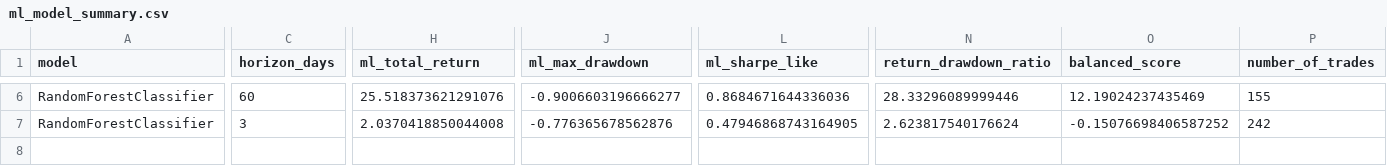
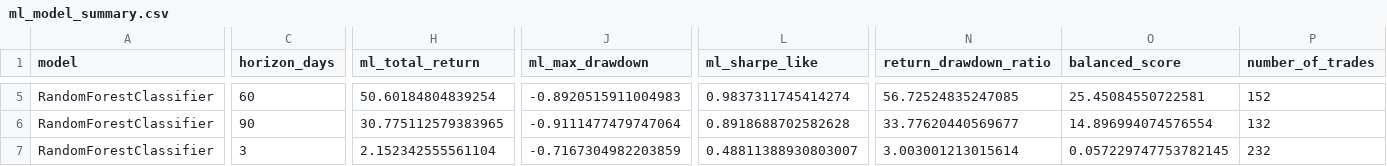
Before and after one commit to rattajak-yuv/BTCASTR-Indicator, a CSV file: data/ml_model_summary.csv, drawn as a sheet; only a part is shown, gaps mark what is left out; addresses are those after the commit; rows hold the shown columns only; the diff covers the shown part only; the diff names each change by its address in the sheet, - before the commit and + after, or states it on an @@ line.

```diff
--- a/data/ml_model_summary.csv
+++ b/data/ml_model_summary.csv
-H5 (ml_total_return): 25.518373621291076
+H5 (ml_total_return): 50.60184804839254
-J5 (ml_max_drawdown): -0.9006603196666277
+J5 (ml_max_drawdown): -0.8920515911004983
-L5 (ml_sharpe_like): 0.8684671644336036
+L5 (ml_sharpe_like): 0.9837311745414274
-N5 (return_drawdown_ratio): 28.33296089999446
+N5 (return_drawdown_ratio): 56.72524835247085
-O5 (balanced_score): 12.19024237435469
+O5 (balanced_score): 25.45084550722581
-P5 (number_of_trades): 155
+P5 (number_of_trades): 152
+row 6: RandomForestClassifier | 90 | 30.775112579383965 | -0.9111477479747064 | 0.8918688702582628 | 33.77620440569677 | 14.896994074576554 | 132
-H7 (ml_total_return): 2.0370418850044008
+H7 (ml_total_return): 2.152342555561104
-J7 (ml_max_drawdown): -0.776365678562876
+J7 (ml_max_drawdown): -0.7167304982203859
-L7 (ml_sharpe_like): 0.47946868743164905
+L7 (ml_sharpe_like): 0.48811388930803007
-N7 (return_drawdown_ratio): 2.623817540176624
+N7 (return_drawdown_ratio): 3.003001213015614
-O7 (balanced_score): -0.15076698406587252
+O7 (balanced_score): 0.057229747753782145
-P7 (number_of_trades): 242
+P7 (number_of_trades): 232
```
Also changed, not shown: 1 removed row and 31 edited cells elsewhere in this file, data/feature_stability.csv, data/ml_feature_importance.csv, 3 other files.
